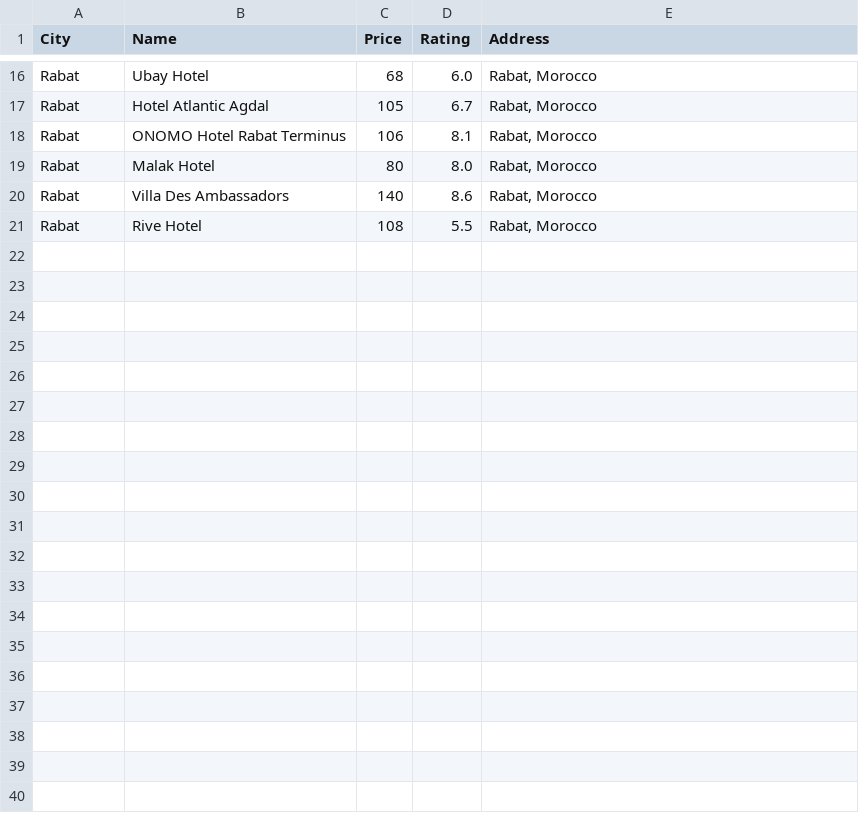
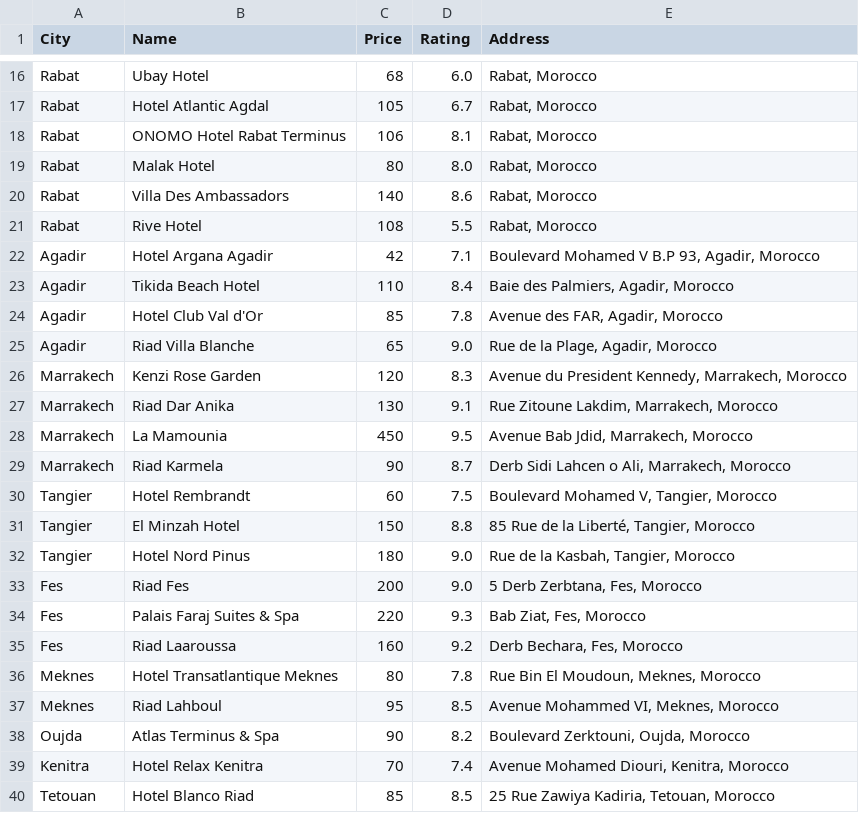
Before and after one commit to mreckah/Semsar_Mate, a CSV file: hotels_morocco.csv, drawn as a sheet; only a part is shown, gaps mark what is left out; the diff covers the shown part only; the diff names each change by its address in the sheet, - before the commit and + after, or states it on an @@ line.

```diff
--- a/hotels_morocco.csv
+++ b/hotels_morocco.csv
+row 22: Agadir | Hotel Argana Agadir | 42 | 7.1 | Boulevard Mohamed V B.P 93, Agadir, Morocco
+row 23: Agadir | Tikida Beach Hotel | 110 | 8.4 | Baie des Palmiers, Agadir, Morocco
+row 24: Agadir | Hotel Club Val d'Or | 85 | 7.8 | Avenue des FAR, Agadir, Morocco
+row 25: Agadir | Riad Villa Blanche | 65 | 9.0 | Rue de la Plage, Agadir, Morocco
+row 26: Marrakech | Kenzi Rose Garden | 120 | 8.3 | Avenue du President Kennedy, Marrakech, Morocco
+row 27: Marrakech | Riad Dar Anika | 130 | 9.1 | Rue Zitoune Lakdim, Marrakech, Morocco
+row 28: Marrakech | La Mamounia | 450 | 9.5 | Avenue Bab Jdid, Marrakech, Morocco
+row 29: Marrakech | Riad Karmela | 90 | 8.7 | Derb Sidi Lahcen o Ali, Marrakech, Morocco
+row 30: Tangier | Hotel Rembrandt | 60 | 7.5 | Boulevard Mohamed V, Tangier, Morocco
+row 31: Tangier | El Minzah Hotel | 150 | 8.8 | 85 Rue de la Liberté, Tangier, Morocco
+row 32: Tangier | Hotel Nord Pinus | 180 | 9.0 | Rue de la Kasbah, Tangier, Morocco
+row 33: Fes | Riad Fes | 200 | 9.0 | 5 Derb Zerbtana, Fes, Morocco
+row 34: Fes | Palais Faraj Suites & Spa | 220 | 9.3 | Bab Ziat, Fes, Morocco
+row 35: Fes | Riad Laaroussa | 160 | 9.2 | Derb Bechara, Fes, Morocco
+row 36: Meknes | Hotel Transatlantique Meknes | 80 | 7.8 | Rue Bin El Moudoun, Meknes, Morocco
+row 37: Meknes | Riad Lahboul | 95 | 8.5 | Avenue Mohammed VI, Meknes, Morocco
+row 38: Oujda | Atlas Terminus & Spa | 90 | 8.2 | Boulevard Zerktouni, Oujda, Morocco
+row 39: Kenitra | Hotel Relax Kenitra | 70 | 7.4 | Avenue Mohamed Diouri, Kenitra, Morocco
+row 40: Tetouan | Hotel Blanco Riad | 85 | 8.5 | 25 Rue Zawiya Kadiria, Tetouan, Morocco
```
Also changed, not shown: 15 added rows and 3 edited cells elsewhere in this file, 2 other files.
